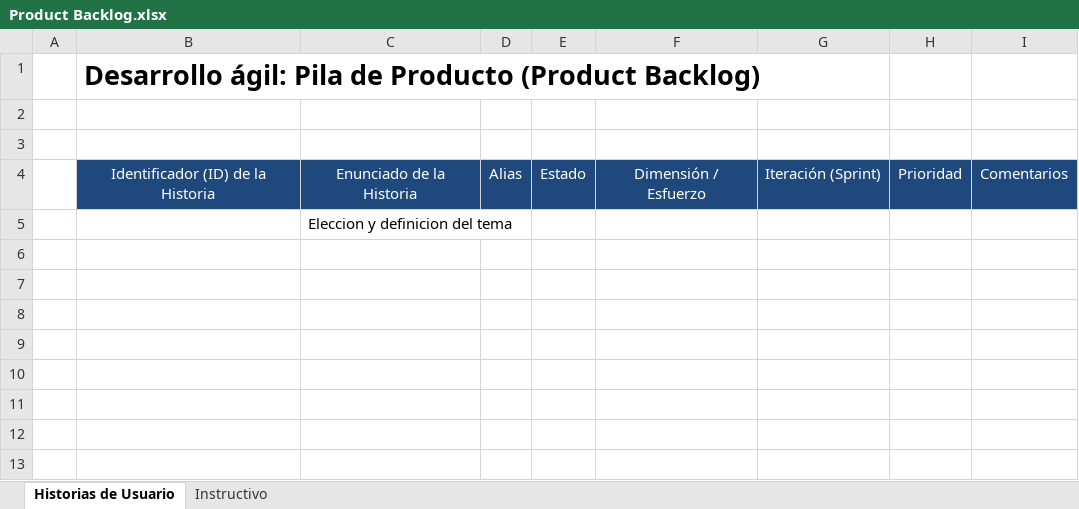
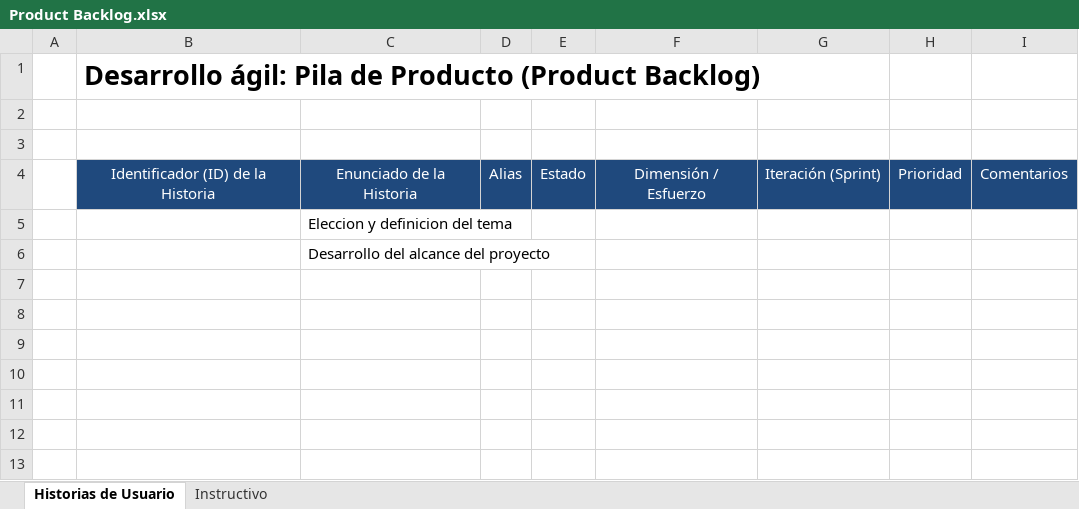
Before and after one commit to Andrew21plus/Proyecto_App_Inf_2, an Excel workbook: Documentacion/Product Backlog.xlsx, sheet Historias de Usuario, drawn as a sheet; only a part is shown; values as stored, in another font and other column widths than the file's, no borders; the diff names each change by its address in the sheet, - before the commit and + after, or states it on an @@ line.

Commit message:
Update Product Backlog.xlsx

```diff
--- a/Documentacion/Product Backlog.xlsx (sheet Historias de Usuario)
+++ b/Documentacion/Product Backlog.xlsx (sheet Historias de Usuario)
-C6: (empty)
+C6: Desarrollo del alcance del proyecto
```
